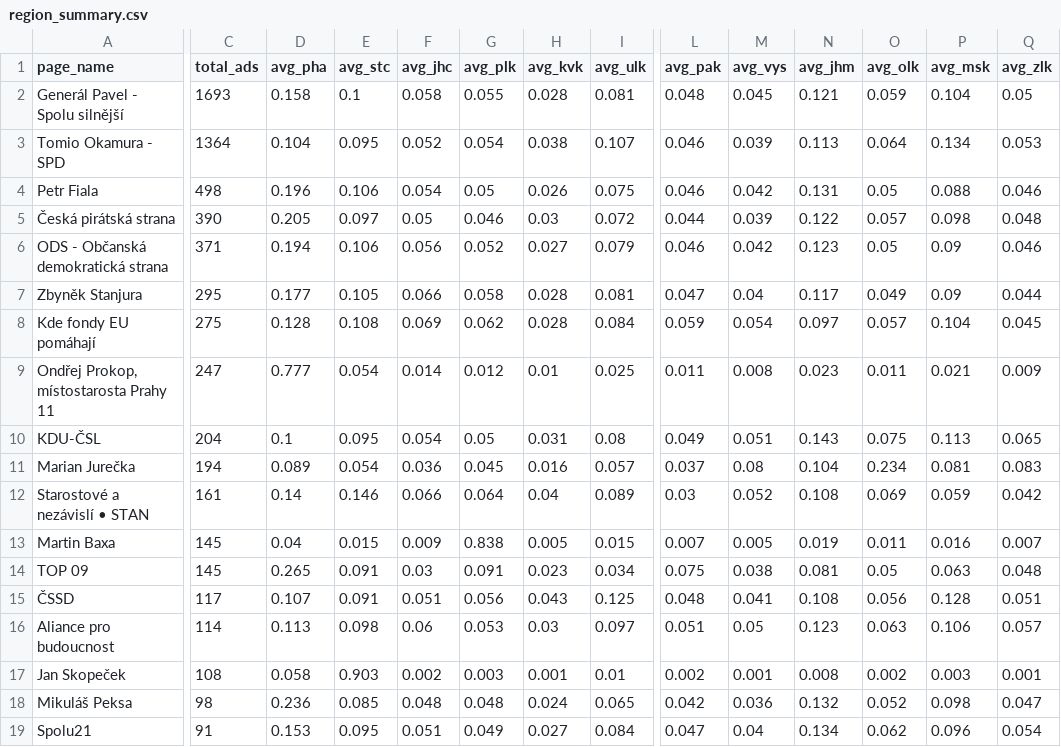
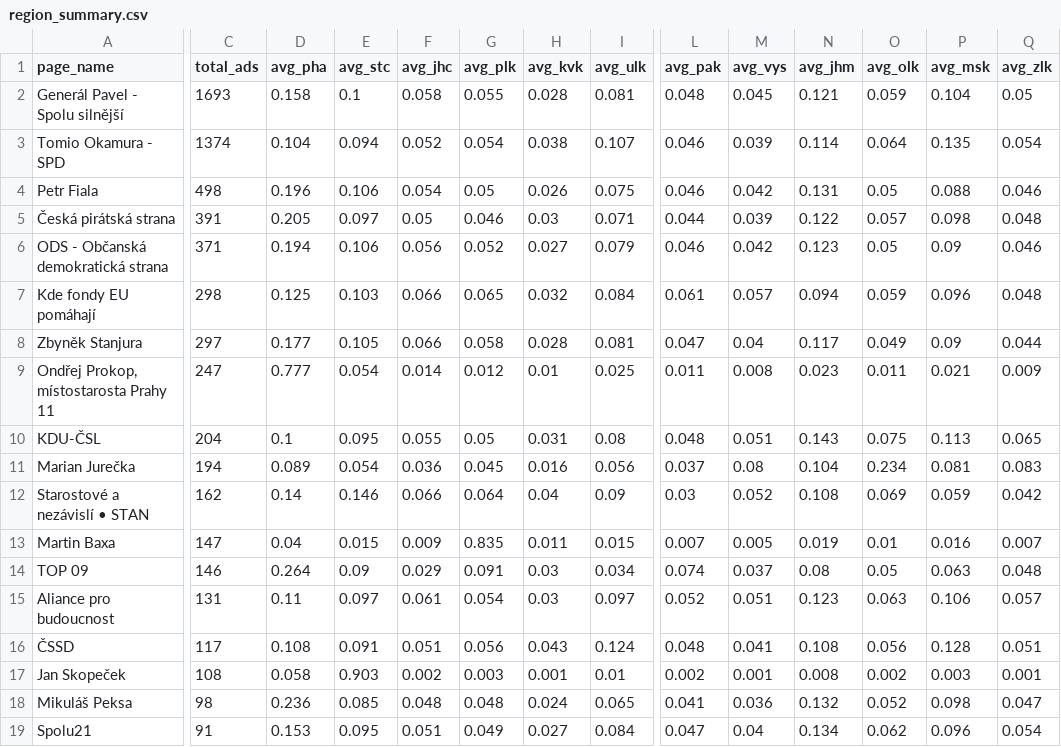
Before and after one commit to opop999/election_monitoring_fb_ads, a CSV file: data/summary_tables/region_summary.csv, drawn as a sheet; only a part is shown, gaps mark what is left out; removed rows and columns are numbered as before the commit, all else as after; rows hold the shown columns only; the diff covers the shown part only; the diff names each change by its address in the sheet, - before the commit and + after, or states it on an @@ line.

```diff
--- a/data/summary_tables/region_summary.csv
+++ b/data/summary_tables/region_summary.csv
-C3 (total_ads): 1364
+C3 (total_ads): 1374
-E3 (avg_stc): 0.095
+E3 (avg_stc): 0.094
-N3 (avg_jhm): 0.113
+N3 (avg_jhm): 0.114
-P3 (avg_msk): 0.134
+P3 (avg_msk): 0.135
-Q3 (avg_zlk): 0.053
+Q3 (avg_zlk): 0.054
-C5 (total_ads): 390
+C5 (total_ads): 391
-I5 (avg_ulk): 0.072
+I5 (avg_ulk): 0.071
+row 7: Kde fondy EU pomáhají | 298 | 0.125 | 0.103 | 0.066 | 0.065 | 0.032 | 0.084 | 0.061 | 0.057 | 0.094 | 0.059 | 0.096 | 0.048
-C8 (total_ads): 295
+C8 (total_ads): 297
-row 8: Kde fondy EU pomáhají | 275 | 0.128 | 0.108 | 0.069 | 0.062 | 0.028 | 0.084 | 0.059 | 0.054 | 0.097 | 0.057 | 0.104 | 0.045
-F10 (avg_jhc): 0.054
+F10 (avg_jhc): 0.055
-L10 (avg_pak): 0.049
+L10 (avg_pak): 0.048
-I11 (avg_ulk): 0.057
+I11 (avg_ulk): 0.056
-C12 (total_ads): 161
+C12 (total_ads): 162
-I12 (avg_ulk): 0.089
+I12 (avg_ulk): 0.09
-C13 (total_ads): 145
+C13 (total_ads): 147
-G13 (avg_plk): 0.838
+G13 (avg_plk): 0.835
-H13 (avg_kvk): 0.005
+H13 (avg_kvk): 0.011
-O13 (avg_olk): 0.011
+O13 (avg_olk): 0.01
-C14 (total_ads): 145
+C14 (total_ads): 146
-D14 (avg_pha): 0.265
+D14 (avg_pha): 0.264
-E14 (avg_stc): 0.091
+E14 (avg_stc): 0.09
-F14 (avg_jhc): 0.03
+F14 (avg_jhc): 0.029
-H14 (avg_kvk): 0.023
+H14 (avg_kvk): 0.03
-L14 (avg_pak): 0.075
+L14 (avg_pak): 0.074
-M14 (avg_vys): 0.038
+M14 (avg_vys): 0.037
-N14 (avg_jhm): 0.081
+N14 (avg_jhm): 0.08
+row 15: Aliance pro budoucnost | 131 | 0.11 | 0.097 | 0.061 | 0.054 | 0.03 | 0.097 | 0.052 | 0.051 | 0.123 | 0.063 | 0.106 | 0.057
-D16 (avg_pha): 0.107
+D16 (avg_pha): 0.108
-I16 (avg_ulk): 0.125
+I16 (avg_ulk): 0.124
-row 16: Aliance pro budoucnost | 114 | 0.113 | 0.098 | 0.06 | 0.053 | 0.03 | 0.097 | 0.051 | 0.05 | 0.123 | 0.063 | 0.106 | 0.057
-L18 (avg_pak): 0.042
+L18 (avg_pak): 0.041
```
Also changed, not shown: 33 edited cells elsewhere in this file, data/demographic_data.csv, data/region_data.csv, 20 other files.
